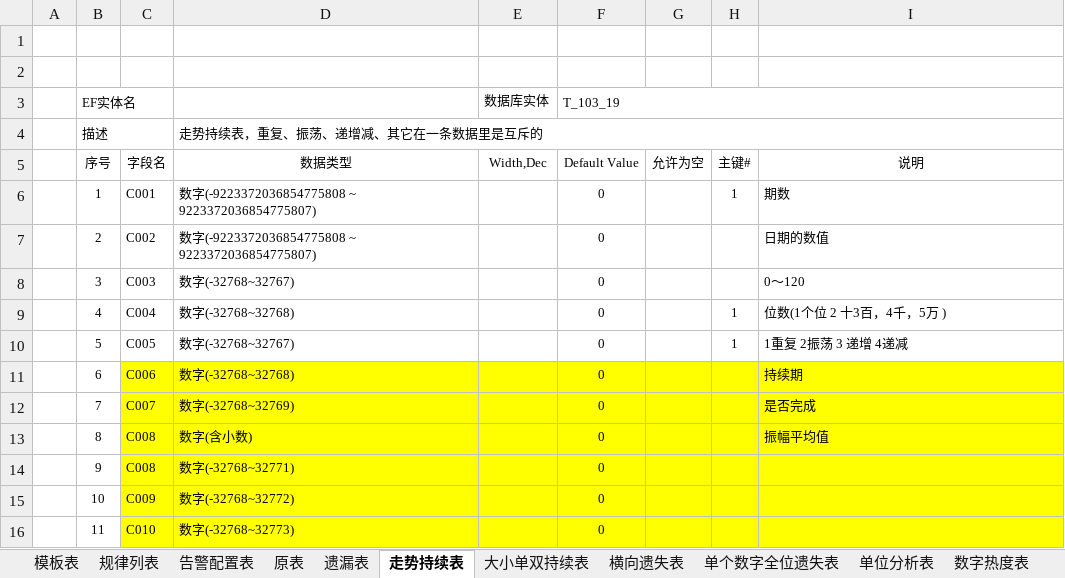
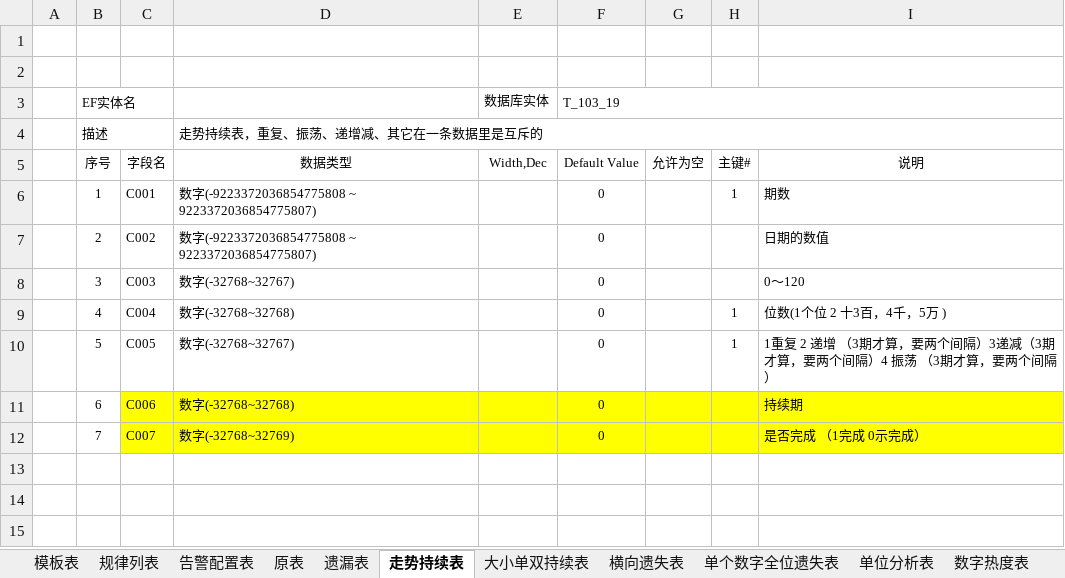
Before and after one commit to cqssc/ssc, an Excel workbook: Wendang/SSC库表设计.xlsx, sheet 走势持续表, drawn as a sheet; values as stored, in another font and other column widths than the file's, no borders; the diff names each change by its address in the sheet, - before the commit and + after, or states it on an @@ line.

```diff
--- a/Wendang/SSC库表设计.xlsx (sheet 走势持续表)
+++ b/Wendang/SSC库表设计.xlsx (sheet 走势持续表)
-I10 (说明): 1重复 2振荡 3 递增 4递减
+I10 (说明): 1重复 2 递增 （3期才算，要两个间隔）3递减（3期才算，要两个间隔）4 振荡 （3期才算，要两个间隔）
-I12 (说明): 是否完成
+I12 (说明): 是否完成 （1完成 0示完成）
-row 13:  | 8 | C008 | 数字(含小数) |  | 0 |  |  | 振幅平均值
-row 14:  | 9 | C008 | 数字(-32768~32771) |  | 0
-row 15:  | 10 | C009 | 数字(-32768~32772) |  | 0
-row 16:  | 11 | C010 | 数字(-32768~32773) |  | 0
```
Also changed, not shown: sheet 遗漏表, 5 other files.
